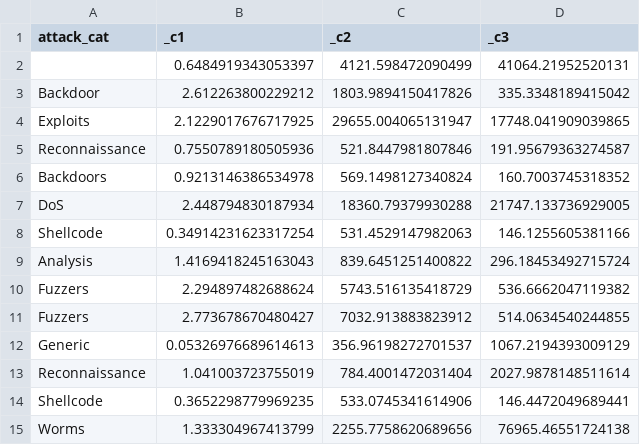
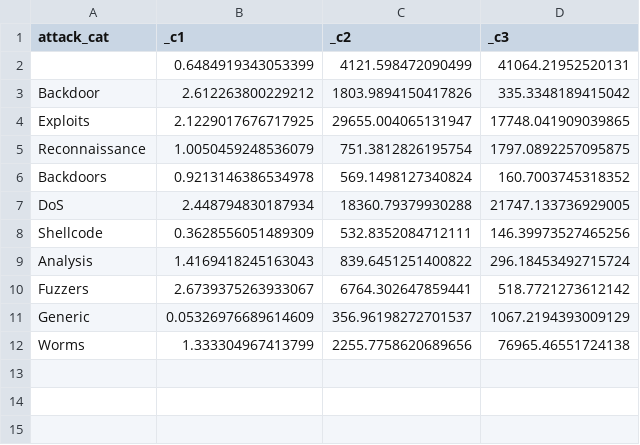
Before and after one commit to theabrahamaudu/IDS_bigdata_analysis, a CSV file: data/processed/aggregation_data.csv, drawn as a sheet; removed rows and columns are numbered as before the commit, all else as after; the diff names each change by its address in the sheet, - before the commit and + after, or states it on an @@ line.

Commit message:
added more queries, cleaned data, db teardown script

```diff
--- a/data/processed/aggregation_data.csv
+++ b/data/processed/aggregation_data.csv
-B2 (_c1): 0.6484919343053397
+B2 (_c1): 0.6484919343053399
-row 5: Reconnaissance | 0.7550789180505936 | 521.8447981807846 | 191.95679363274587
+row 5: Reconnaissance | 1.0050459248536079 | 751.3812826195754 | 1797.0892257095875
-row 8: Shellcode | 0.34914231623317254 | 531.4529147982063 | 146.1255605381166
+row 8: Shellcode | 0.3628556051489309 | 532.8352084712111 | 146.39973527465256
-row 10: Fuzzers | 2.294897482688624 | 5743.516135418729 | 536.6662047119382
-row 11: Fuzzers | 2.773678670480427 | 7032.913883823912 | 514.0634540244855
+row 10: Fuzzers | 2.6739375263933067 | 6764.302647859441 | 518.7721273612142
-B11 (_c1): 0.05326976689614613
+B11 (_c1): 0.05326976689614609
-row 13: Reconnaissance | 1.041003723755019 | 784.4001472031404 | 2027.9878148511614
-row 14: Shellcode | 0.3652298779969235 | 533.0745341614906 | 146.4472049689441
```
Also changed, not shown: 14 other files.
